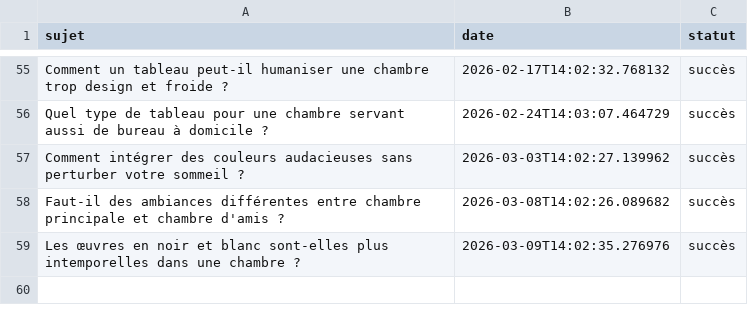
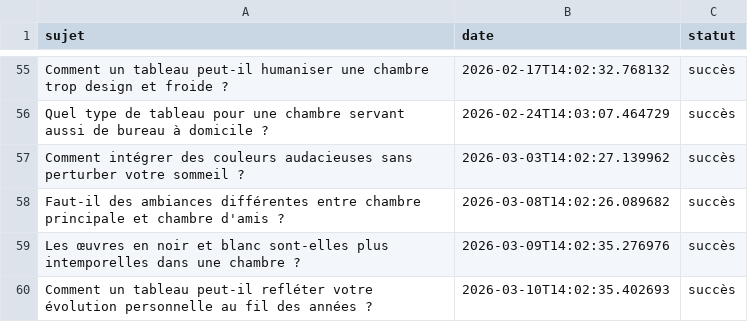
Before and after one commit to Metalosmose21/Chambre-2, a CSV file: sujets_traites.csv, drawn as a sheet; only a part is shown, gaps mark what is left out.

```diff
--- a/sujets_traites.csv
+++ b/sujets_traites.csv
@@ -59 +59,2 @@ Faut-il des ambiances différentes entre chambre principale et chambre d'amis ?,
 Les œuvres en noir et blanc sont-elles plus intemporelles dans une chambre ?,2026-03-09T14:02:35.276976,succès
+Comment un tableau peut-il refléter votre évolution personnelle au fil des années ?,2026-03-10T14:02:35.402693,succès
```
Also changed, not shown: sujets.csv.
